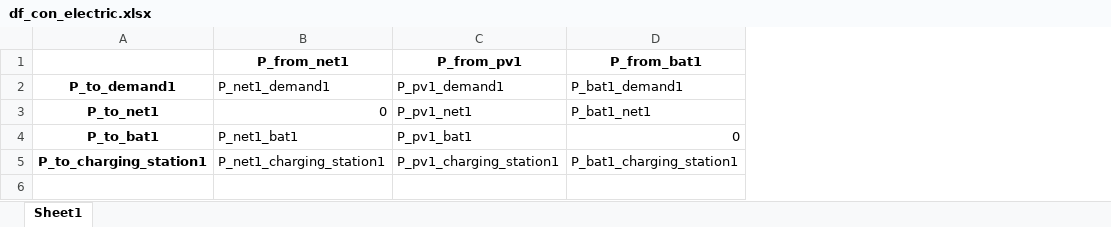
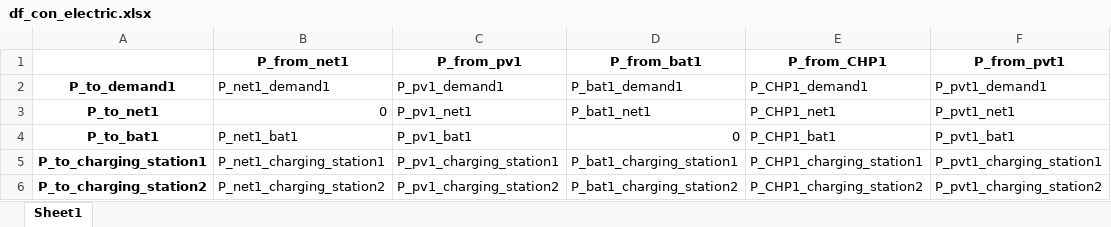
Before and after one commit to christianLeomil/masterthesis, an Excel workbook: output/df_con_electric.xlsx, sheet Sheet1, drawn as a sheet; values as stored, in another font and other column widths than the file's, no borders; the diff names each change by its address in the sheet, - before the commit and + after, or states it on an @@ line.

```diff
--- a/output/df_con_electric.xlsx (sheet Sheet1)
+++ b/output/df_con_electric.xlsx (sheet Sheet1)
+column E (P_from_CHP1), rows 2-5: P_CHP1_demand1 | P_CHP1_net1 | P_CHP1_bat1 | P_CHP1_charging_station1
+column F (P_from_pvt1), rows 2-5: P_pvt1_demand1 | P_pvt1_net1 | P_pvt1_bat1 | P_pvt1_charging_station1
+row 6: P_to_charging_station2 | P_net1_charging_station2 | P_pv1_charging_station2 | P_bat1_charging_station2 | P_CHP1_charging_station2 | P_pvt1_charging_station2
```
Also changed, not shown: input/df_input.xlsx, output/df_aux.xlsx, 9 other files.
